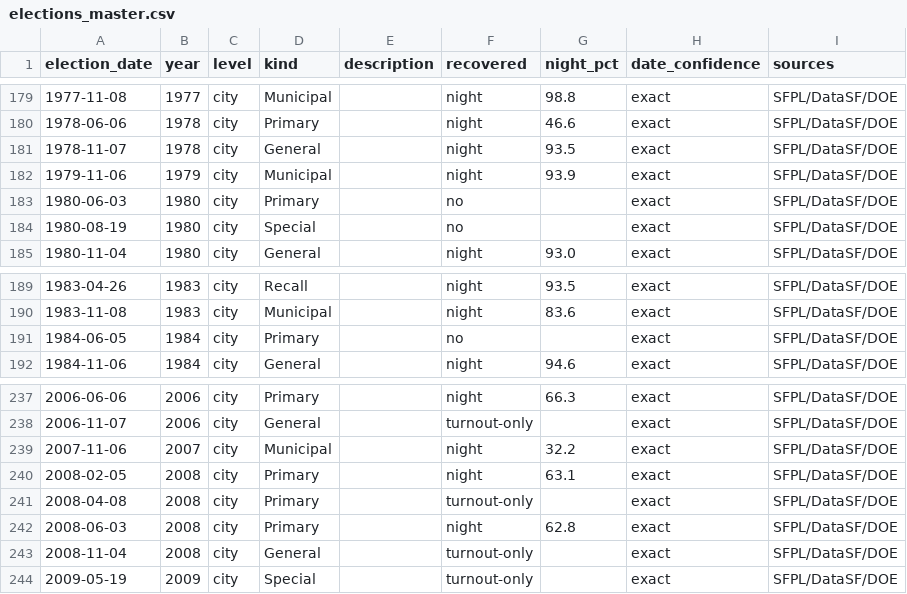
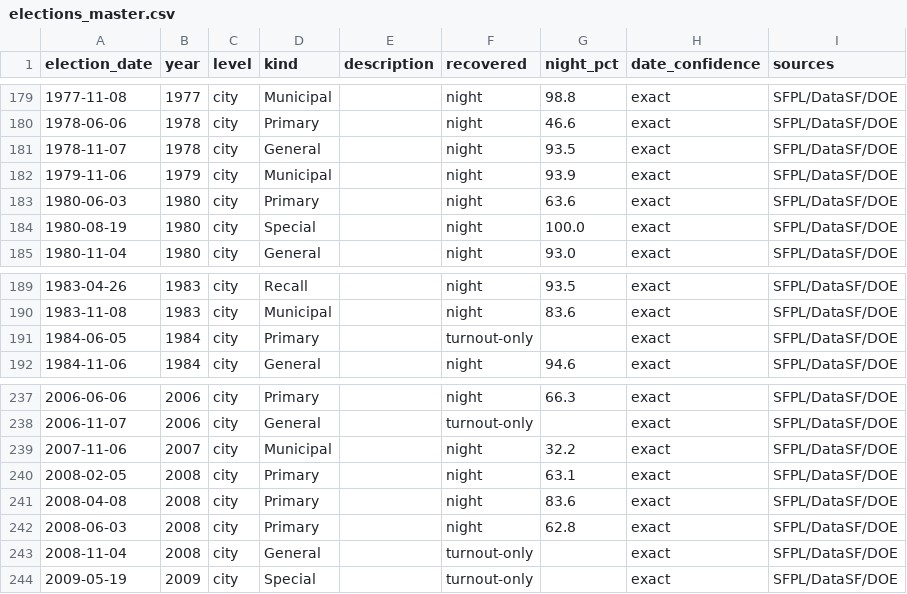
Before and after one commit to Grow-SF/sf-election-historical-counts, a CSV file: data/elections_master.csv, drawn as a sheet; only a part is shown, gaps mark what is left out.

```diff
--- a/data/elections_master.csv
+++ b/data/elections_master.csv
@@ -182,4 +182,4 @@ election_date,year,level,kind,description,recovered,night_pct,date_confidence,so
 1979-11-06,1979,city,Municipal,,night,93.9,exact,SFPL/DataSF/DOE
-1980-06-03,1980,city,Primary,,no,,exact,SFPL/DataSF/DOE
-1980-08-19,1980,city,Special,,no,,exact,SFPL/DataSF/DOE
+1980-06-03,1980,city,Primary,,night,63.6,exact,SFPL/DataSF/DOE
+1980-08-19,1980,city,Special,,night,100.0,exact,SFPL/DataSF/DOE
 1980-11-04,1980,city,General,,night,93.0,exact,SFPL/DataSF/DOE
@@ -190,3 +190,3 @@ election_date,year,level,kind,description,recovered,night_pct,date_confidence,so
 1983-11-08,1983,city,Municipal,,night,83.6,exact,SFPL/DataSF/DOE
-1984-06-05,1984,city,Primary,,no,,exact,SFPL/DataSF/DOE
+1984-06-05,1984,city,Primary,,turnout-only,,exact,SFPL/DataSF/DOE
 1984-11-06,1984,city,General,,night,94.6,exact,SFPL/DataSF/DOE
@@ -240,3 +240,3 @@ election_date,year,level,kind,description,recovered,night_pct,date_confidence,so
 2008-02-05,2008,city,Primary,,night,63.1,exact,SFPL/DataSF/DOE
-2008-04-08,2008,city,Primary,,turnout-only,,exact,SFPL/DataSF/DOE
+2008-04-08,2008,city,Primary,,night,83.6,exact,SFPL/DataSF/DOE
 2008-06-03,2008,city,Primary,,night,62.8,exact,SFPL/DataSF/DOE
```
Also changed, not shown: data/sf_archival_canvass_points.csv, 8 other files.
